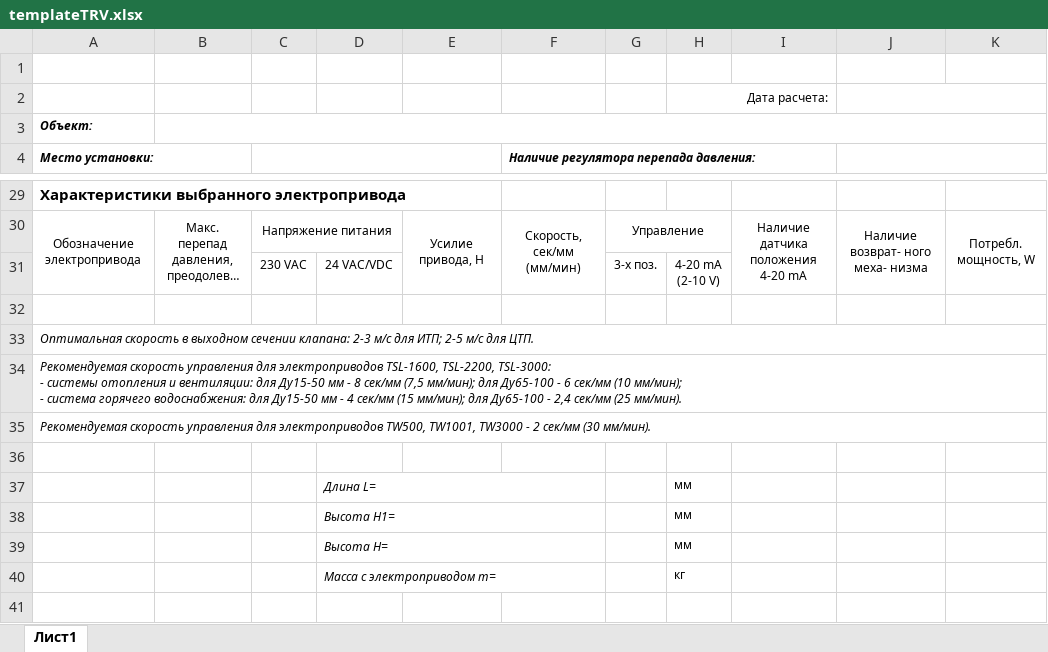
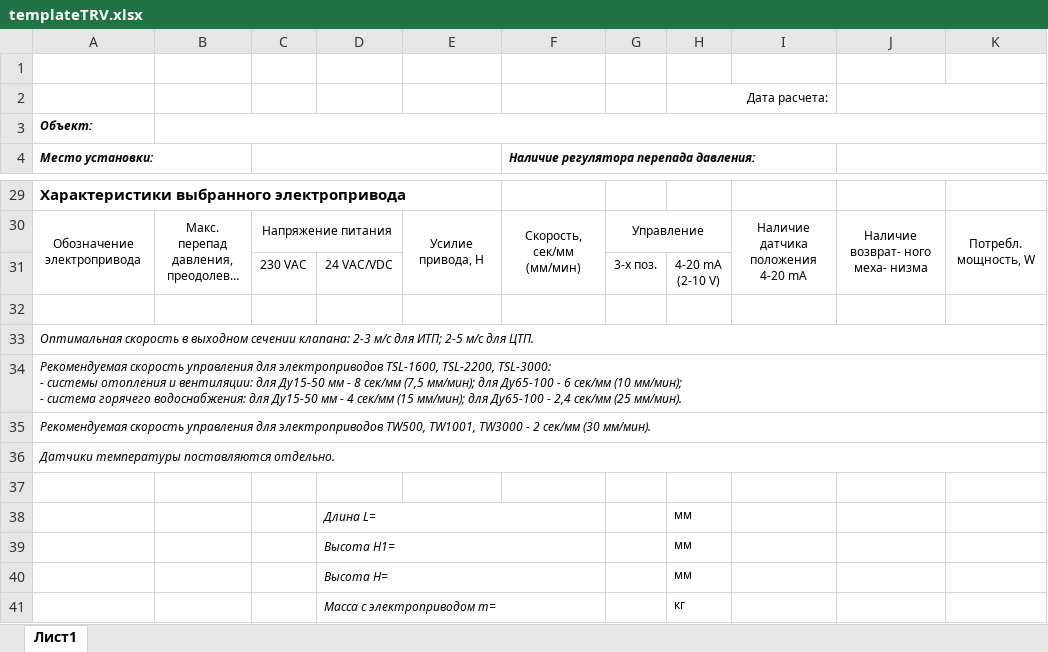
Before and after one commit to PaZa96/TeplosilaWeb, an Excel workbook: TeplosilaWeb/Content/templates/templateTRV.xlsx, sheet Лист1, drawn as a sheet; only a part is shown, gaps mark what is left out; long unchanged cells end in …; values as stored, in another font and other column widths than the file's, no borders; charts and pictures not drawn; the diff names each change by its address in the sheet, - before the commit and + after, or states it on an @@ line.

```diff
--- a/TeplosilaWeb/Content/templates/templateTRV.xlsx (sheet Лист1)
+++ b/TeplosilaWeb/Content/templates/templateTRV.xlsx (sheet Лист1)
+row 36: Датчики температуры поставляются отдельно.
```
Also changed, not shown: 4 other files.
